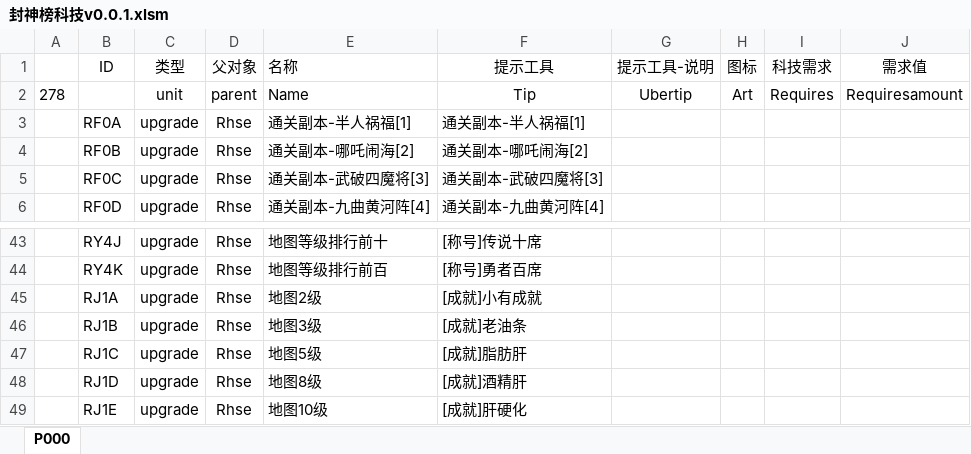
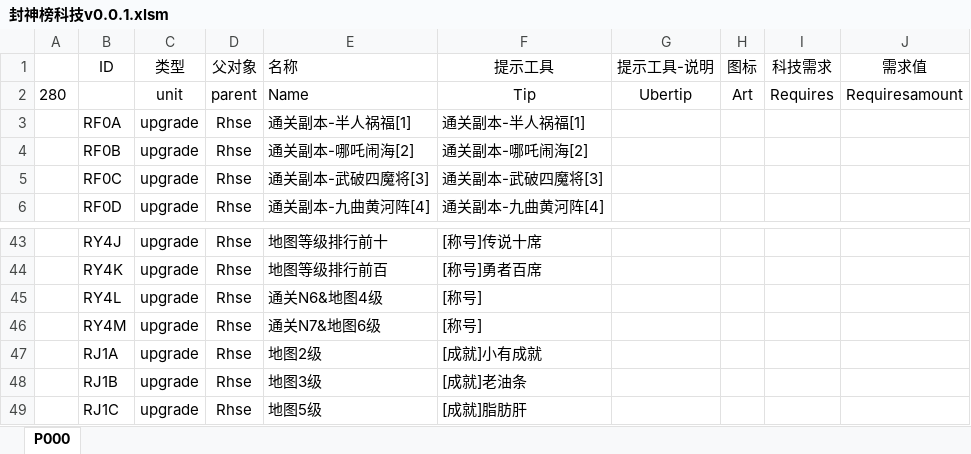
Before and after one commit to MageEgg/MageGame, an Excel workbook: 封神榜科技v0.0.1.xlsm, sheet P000, drawn as a sheet; only a part is shown, gaps mark what is left out; the shorter side is filled out with more unchanged rows; values as stored, in another font and other column widths than the file's, no borders; the diff names each change by its address in the sheet, - before the commit and + after, or states it on an @@ line.

```diff
--- a/封神榜科技v0.0.1.xlsm (sheet P000)
+++ b/封神榜科技v0.0.1.xlsm (sheet P000)
-A2: 278
+A2: 280
+row 45:  | RY4L | upgrade | Rhse | 通关N6&地图4级 | [称号]
+row 46:  | RY4M | upgrade | Rhse | 通关N7&地图6级 | [称号]
```
Also changed, not shown: 封神榜物品v0.0.27.xlsm, 5 other files.
